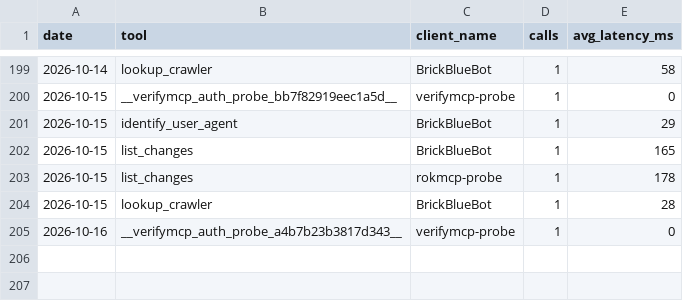
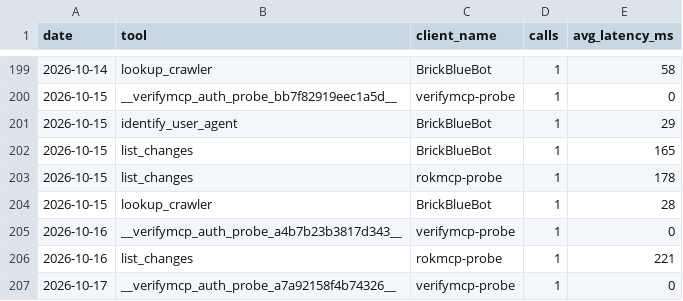
Before and after one commit to crank-box/rattlesnakesbymail-data, a CSV file: latest/mcp_calls_daily.csv, drawn as a sheet; only a part is shown, gaps mark what is left out; the diff names each change by its address in the sheet, - before the commit and + after, or states it on an @@ line.

```diff
--- a/latest/mcp_calls_daily.csv
+++ b/latest/mcp_calls_daily.csv
+row 206: 2026-10-16 | list_changes | rokmcp-probe | 1 | 221
+row 207: 2026-10-17 | __verifymcp_auth_probe_a7a92158f4b74326__ | verifymcp-probe | 1 | 0
```
Also changed, not shown: latest/observation_daily.csv, 20 other files.
